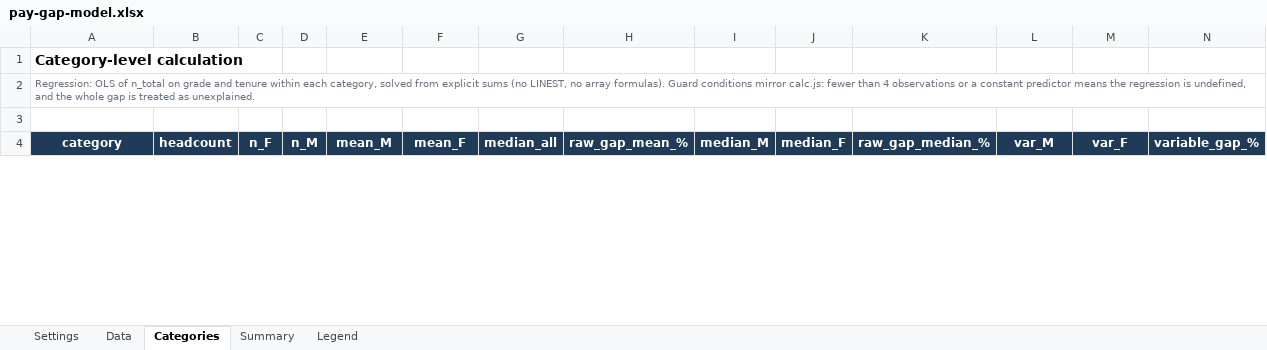
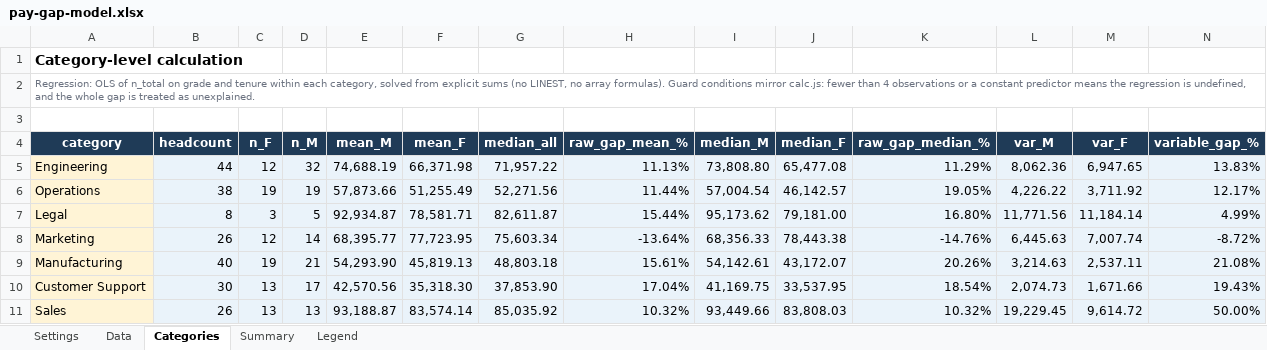
Before and after one commit to OlgaDimitrovaGit/comp-budget-lab, an Excel workbook: build/excel/pay-gap-model.xlsx, sheet Categories, drawn as a sheet; only a part is shown; values as stored, in another font and other column widths than the file's, no borders; rows hold the shown columns only; the diff covers the shown part only; the diff names each change by its address in the sheet, - before the commit and + after, or states it on an @@ line.

```diff
--- a/build/excel/pay-gap-model.xlsx (sheet Categories)
+++ b/build/excel/pay-gap-model.xlsx (sheet Categories)
+row 5: Engineering | 44 | 12 | 32 | 74,688.19 | 66,371.98 | 71,957.22 | 11.13% | 73,808.80 | 65,477.08 | 11.29% | 8,062.36 | 6,947.65 | 13.83%
+row 6: Operations | 38 | 19 | 19 | 57,873.66 | 51,255.49 | 52,271.56 | 11.44% | 57,004.54 | 46,142.57 | 19.05% | 4,226.22 | 3,711.92 | 12.17%
+row 7: Legal | 8 | 3 | 5 | 92,934.87 | 78,581.71 | 82,611.87 | 15.44% | 95,173.62 | 79,181.00 | 16.80% | 11,771.56 | 11,184.14 | 4.99%
+row 8: Marketing | 26 | 12 | 14 | 68,395.77 | 77,723.95 | 75,603.34 | -13.64% | 68,356.33 | 78,443.38 | -14.76% | 6,445.63 | 7,007.74 | -8.72%
+row 9: Manufacturing | 40 | 19 | 21 | 54,293.90 | 45,819.13 | 48,803.18 | 15.61% | 54,142.61 | 43,172.07 | 20.26% | 3,214.63 | 2,537.11 | 21.08%
+row 10: Customer Support | 30 | 13 | 17 | 42,570.56 | 35,318.30 | 37,853.90 | 17.04% | 41,169.75 | 33,537.95 | 18.54% | 2,074.73 | 1,671.66 | 19.43%
+row 11: Sales | 26 | 13 | 13 | 93,188.87 | 83,574.14 | 85,035.92 | 10.32% | 93,449.66 | 83,808.03 | 10.32% | 19,229.45 | 9,614.72 | 50.00%
```
Also changed, not shown: 7 removed rows elsewhere in this sheet, sheet Data, sheet Summary, build/excel/pay-gap-model-mini.xlsx.
